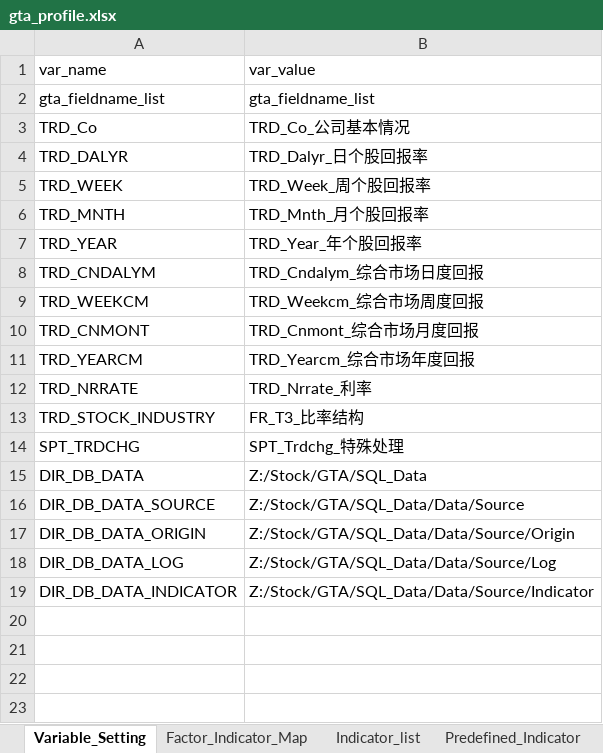
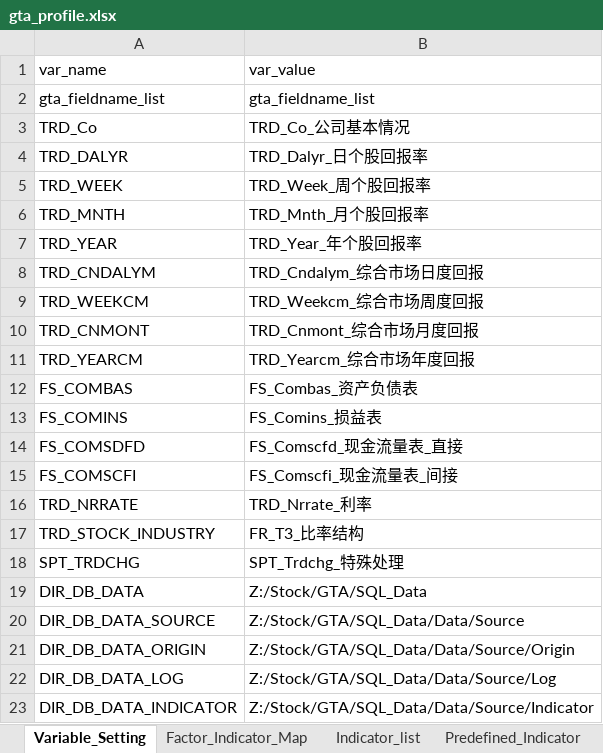
Before and after one commit to chriszheng2016/zstmodelr, an Excel workbook: inst/etc/gta_profile.xlsx, sheet Variable_Setting, drawn as a sheet; values as stored, in another font and other column widths than the file's, no borders; table styles not drawn; the diff names each change by its address in the sheet, - before the commit and + after, or states it on an @@ line.

```diff
--- a/inst/etc/gta_profile.xlsx (sheet Variable_Setting)
+++ b/inst/etc/gta_profile.xlsx (sheet Variable_Setting)
+row 12: FS_COMBAS | FS_Combas_资产负债表
+row 13: FS_COMINS | FS_Comins_损益表
+row 14: FS_COMSDFD | FS_Comscfd_现金流量表_直接
+row 15: FS_COMSCFI | FS_Comscfi_现金流量表_间接
```
Also changed, not shown: sheet Predefined_Indicator, sheet DataSource_Files, sheet Customized_Indicator, formulas that keep their value, 7 other files.
